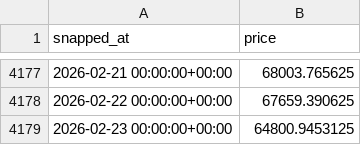
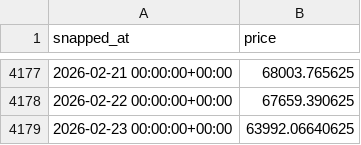
Before and after one commit to jvick1/crypto-risk-engine, a CSV file: data/raw/btc-usd-max.csv, drawn as a sheet; only a part is shown, gaps mark what is left out.

```diff
--- a/data/raw/btc-usd-max.csv
+++ b/data/raw/btc-usd-max.csv
@@ -4178,2 +4178,2 @@ snapped_at,price
 2026-02-22 00:00:00+00:00,67659.390625
-2026-02-23 00:00:00+00:00,64800.9453125
+2026-02-23 00:00:00+00:00,63992.06640625
```
Also changed, not shown: 4 other files.
